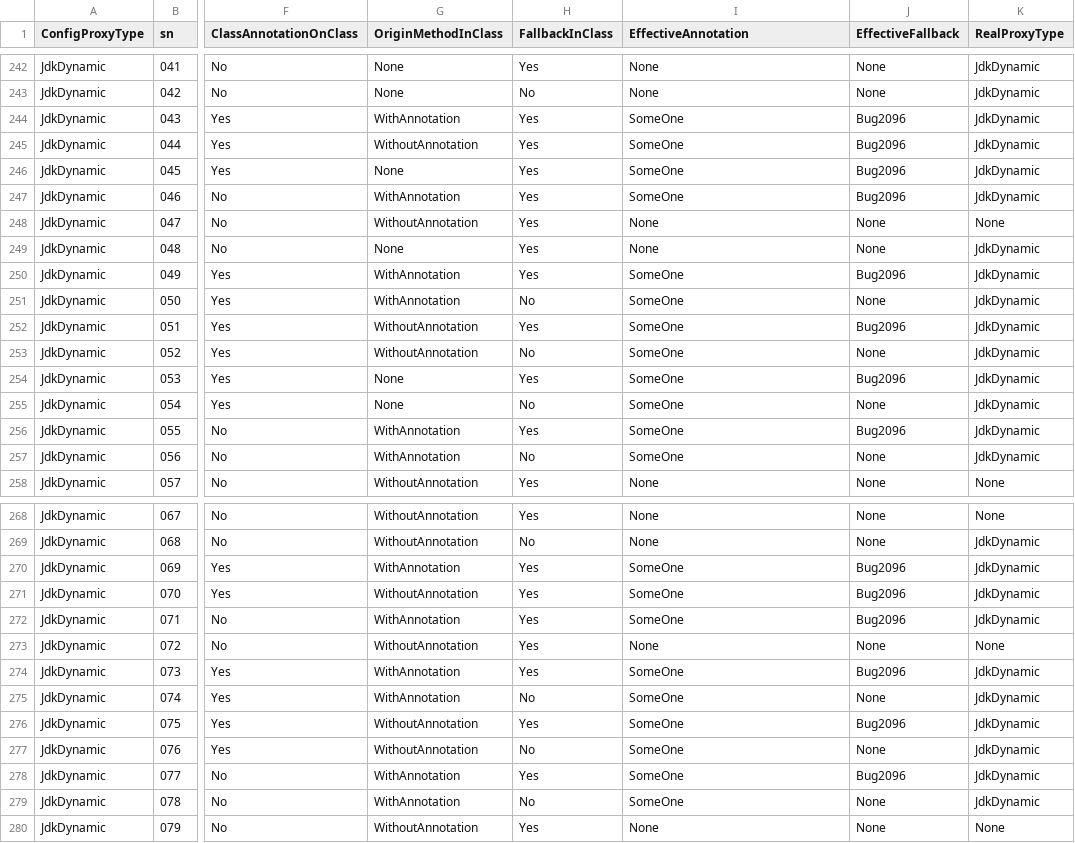
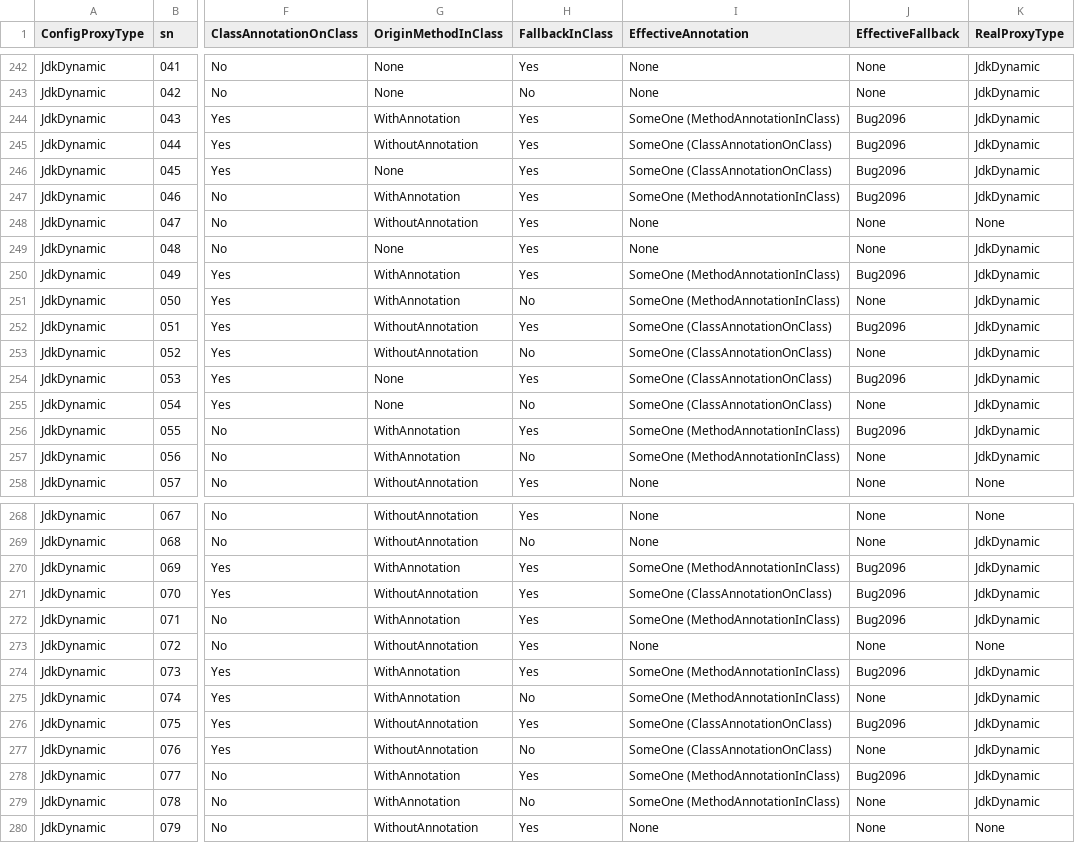
Before and after one commit to dowenliu-xyz/resilience4j-plays, a CSV file: play-anno-effectiveness-interfaces-jdk/union-test-result.csv, drawn as a sheet; only a part is shown, gaps mark what is left out; the diff covers the shown part only; the diff names each change by its address in the sheet, - before the commit and + after, or states it on an @@ line.

```diff
--- a/play-anno-effectiveness-interfaces-jdk/union-test-result.csv
+++ b/play-anno-effectiveness-interfaces-jdk/union-test-result.csv
-I244 (EffectiveAnnotation): SomeOne
+I244 (EffectiveAnnotation): SomeOne (MethodAnnotationInClass)
-I245:I246 (EffectiveAnnotation): SomeOne
+I245:I246 (EffectiveAnnotation): SomeOne (ClassAnnotationOnClass)
-I247 (EffectiveAnnotation): SomeOne
+I247 (EffectiveAnnotation): SomeOne (MethodAnnotationInClass)
-I250:I251 (EffectiveAnnotation): SomeOne
+I250:I251 (EffectiveAnnotation): SomeOne (MethodAnnotationInClass)
-I252:I255 (EffectiveAnnotation): SomeOne
+I252:I255 (EffectiveAnnotation): SomeOne (ClassAnnotationOnClass)
-I256:I257 (EffectiveAnnotation): SomeOne
+I256:I257 (EffectiveAnnotation): SomeOne (MethodAnnotationInClass)
-I270 (EffectiveAnnotation): SomeOne
+I270 (EffectiveAnnotation): SomeOne (MethodAnnotationInClass)
-I271 (EffectiveAnnotation): SomeOne
+I271 (EffectiveAnnotation): SomeOne (ClassAnnotationOnClass)
-I272 (EffectiveAnnotation): SomeOne
+I272 (EffectiveAnnotation): SomeOne (MethodAnnotationInClass)
-I274:I275 (EffectiveAnnotation): SomeOne
+I274:I275 (EffectiveAnnotation): SomeOne (MethodAnnotationInClass)
-I276:I277 (EffectiveAnnotation): SomeOne
+I276:I277 (EffectiveAnnotation): SomeOne (ClassAnnotationOnClass)
-I278:I279 (EffectiveAnnotation): SomeOne
+I278:I279 (EffectiveAnnotation): SomeOne (MethodAnnotationInClass)
```
Also changed, not shown: 95 edited cells elsewhere in this file, 1 other file.
